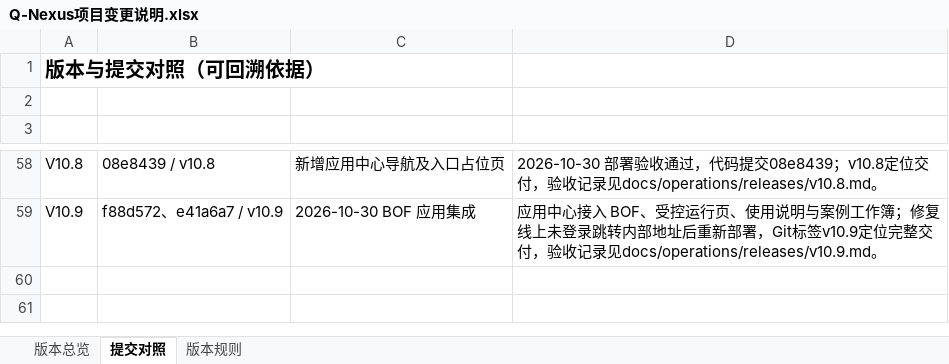
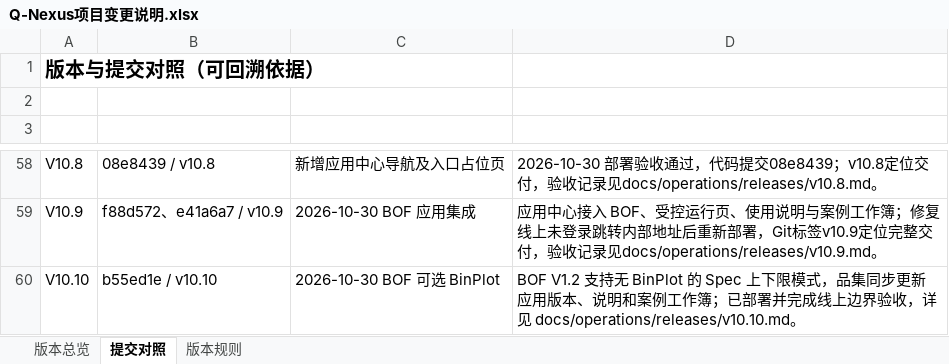
Before and after one commit to profundity-max/quality-homepage, an Excel workbook: Q-Nexus项目变更说明.xlsx, sheet 提交对照, drawn as a sheet; only a part is shown, gaps mark what is left out; values as stored, in another font and other column widths than the file's, no borders; the diff names each change by its address in the sheet, - before the commit and + after, or states it on an @@ line.

```diff
--- a/Q-Nexus项目变更说明.xlsx (sheet 提交对照)
+++ b/Q-Nexus项目变更说明.xlsx (sheet 提交对照)
+row 60: V10.10 | b55ed1e / v10.10 | 2026-10-30 BOF 可选 BinPlot | BOF V1.2 支持无 BinPlot 的 Spec 上下限模式，品集同步更新应用版本、说明和案例工作簿；已部署并完成线上边界验收，详见 docs/operations/releases/v10.10.md。
```
Also changed, not shown: sheet 版本总览, 2 other files.
